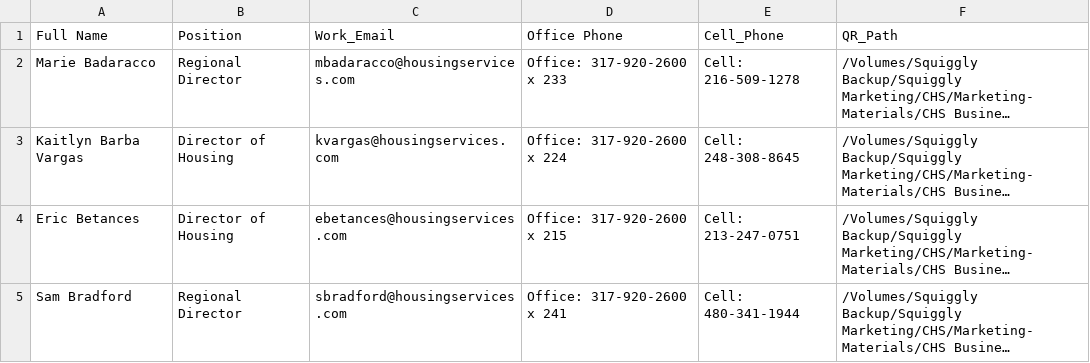
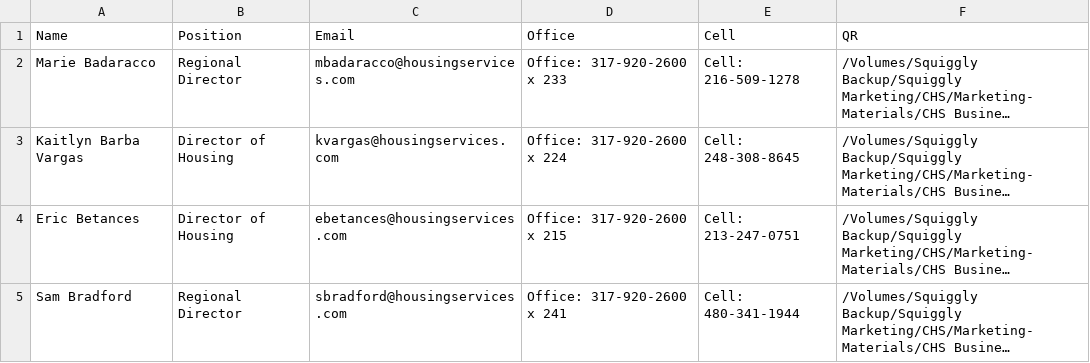
Before and after one commit to squigglyweb/cleatus, a CSV file: data_with_qr.csv, drawn as a sheet; only a part is shown; long unchanged cells end in …; removed rows and columns are numbered as before the commit, all else as after; the diff names each change by its address in the sheet, - before the commit and + after, or states it on an @@ line.

Commit message:
Update CSV header and data format

```diff
--- a/data_with_qr.csv
+++ b/data_with_qr.csv
-row 1: Full Name | Position | Work_Email | Office Phone | Cell_Phone | QR_Path
+row 1: Name | Position | Email | Office | Cell | QR
```
